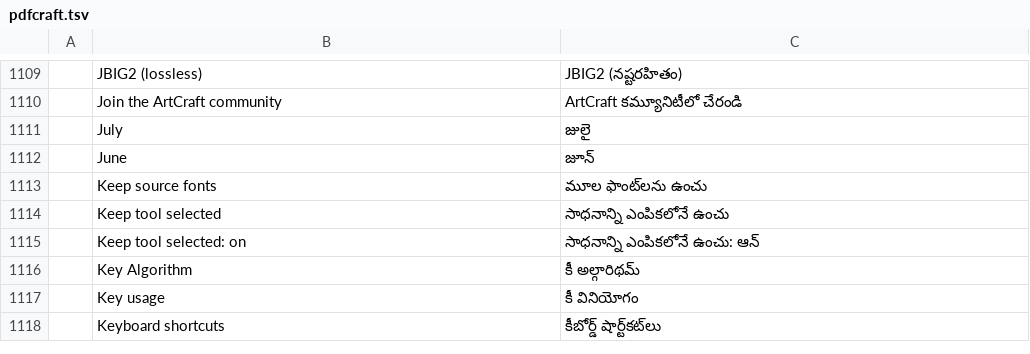
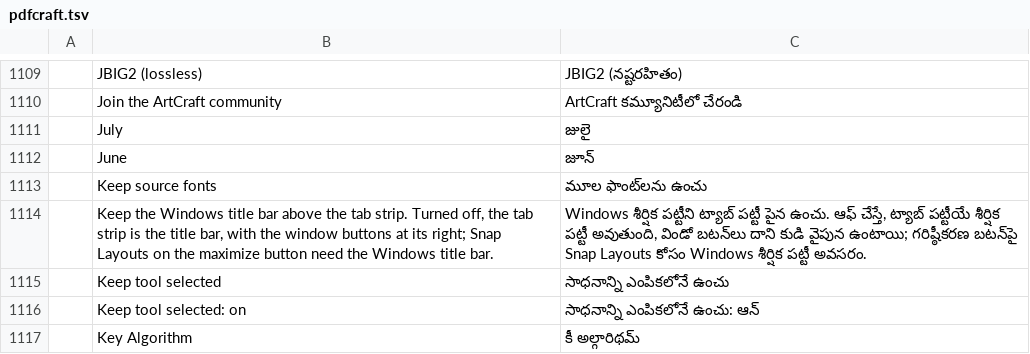
Before and after one commit to BBQ-MAN/craft-i18n, a TSV file: locales/te/pdfcraft.tsv, drawn as a sheet; only a part is shown, gaps mark what is left out; the shorter side is filled out with more unchanged rows; the diff names each change by its address in the sheet, - before the commit and + after, or states it on an @@ line.

```diff
--- a/locales/te/pdfcraft.tsv
+++ b/locales/te/pdfcraft.tsv
+row 1114:  | Keep the Windows title bar above the tab strip. Turned off, the tab strip is the title bar, with the window buttons at its right; Snap Layouts on the maximize button need the Windows title bar. | Windows శీర్షిక పట్టీని ట్యాబ్ పట్టీ పైన ఉంచు. ఆఫ్ చేస్తే, ట్యాబ్ పట్టీయే శీర్షిక పట్టీ అవుతుంది, విండో బటన్‌లు దాని కుడి వైపున ఉంటాయి; గరిష్ఠీకరణ బటన్‌పై Snap Layouts కోసం Windows శీర్షిక పట్టీ అవసరం.
```
Also changed, not shown: locales/el/pdfcraft.tsv, locales/hi/pdfcraft.tsv, 30 other files.
